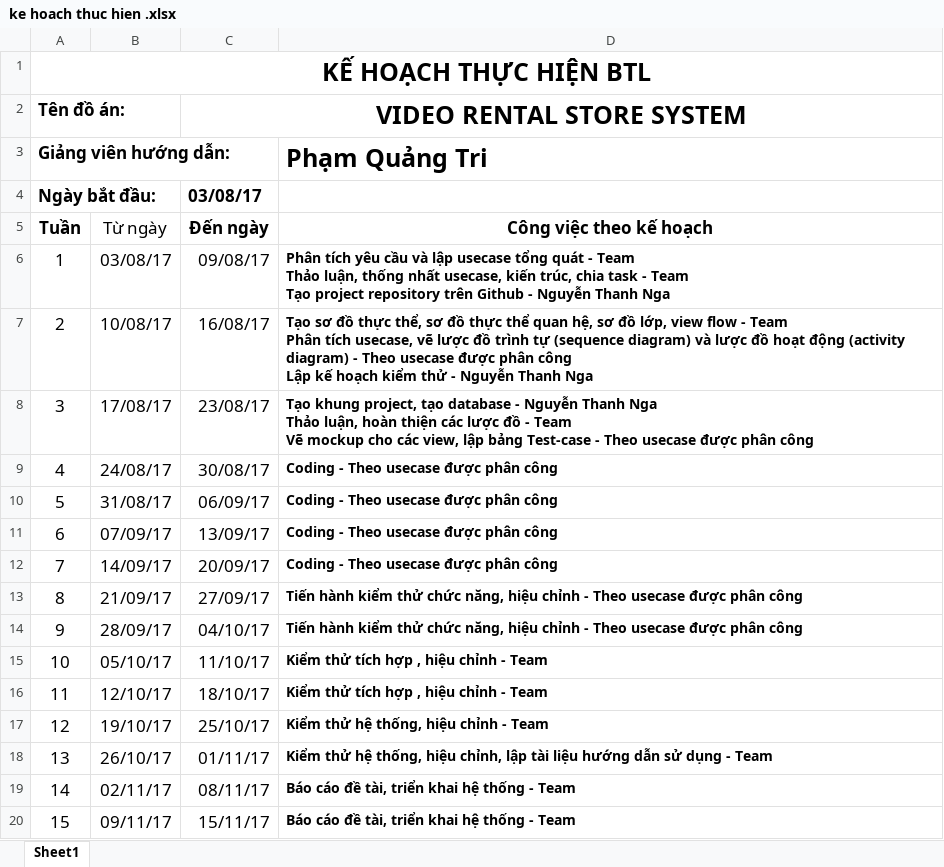
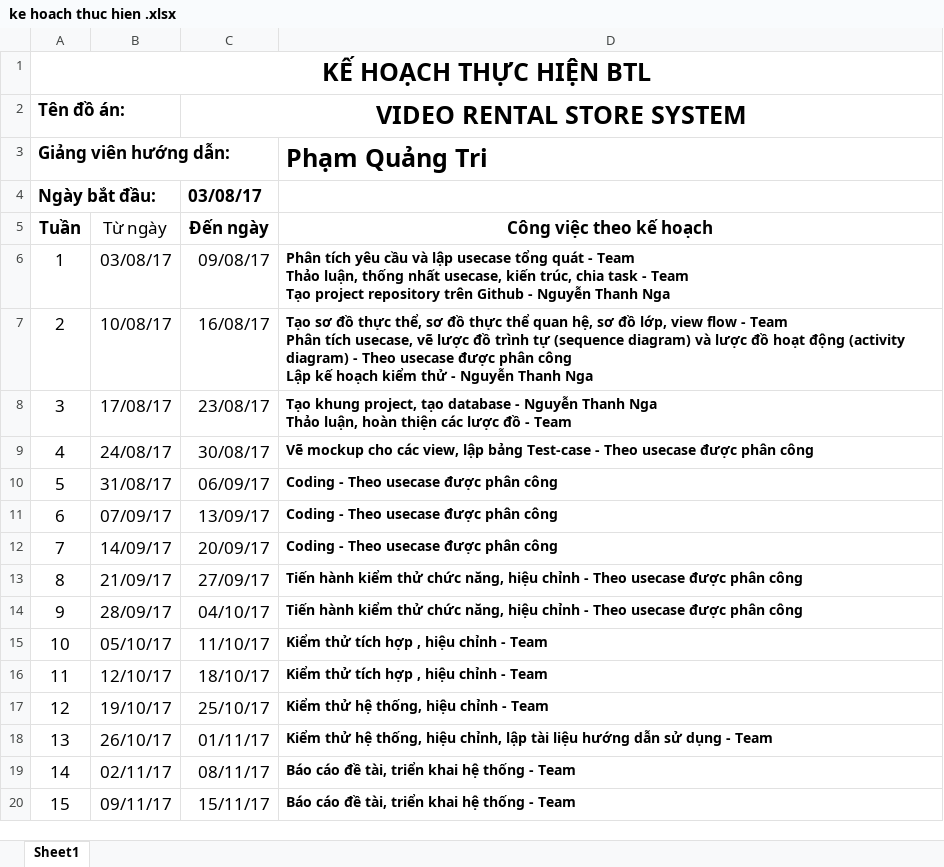
Before and after one commit to thanhngabkav/ATP_SoftwareConstruction, an Excel workbook: Document/ke hoach thuc hien .xlsx, sheet Sheet1, drawn as a sheet; values as stored, in another font and other column widths than the file's, no borders; ↵ is a line break in a cell; the diff names each change by its address in the sheet, - before the commit and + after, or states it on an @@ line.

Commit message:
Udate Usecase Model

```diff
--- a/Document/ke hoach thuc hien .xlsx (sheet Sheet1)
+++ b/Document/ke hoach thuc hien .xlsx (sheet Sheet1)
-D8 (Công việc theo kế hoạch): …- Team ↵ Vẽ mockup cho các view, lập bảng Test-case - Theo usecase được phân công
+D8 (Công việc theo kế hoạch): …- Team
-D9 (Công việc theo kế hoạch): Coding - Theo…
+D9 (Công việc theo kế hoạch): Vẽ mockup cho các view, lập bảng Test-case - Theo…
```
Also changed, not shown: 1 other file.
